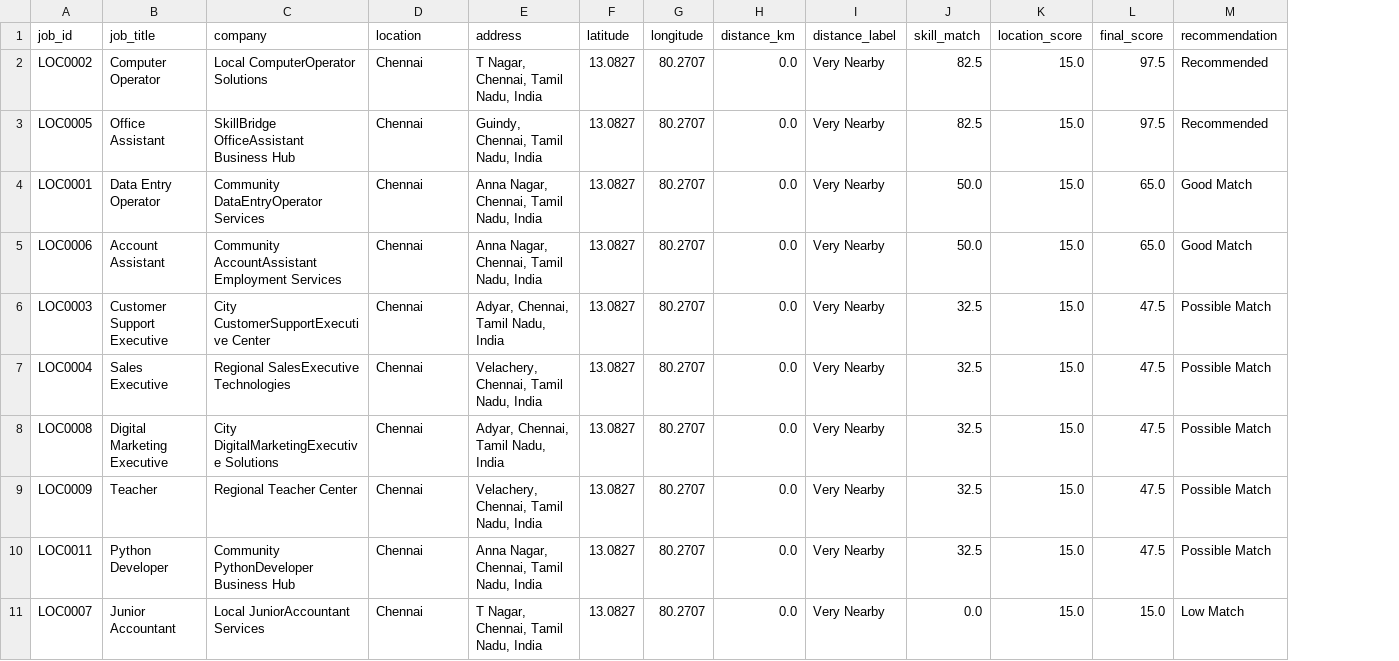
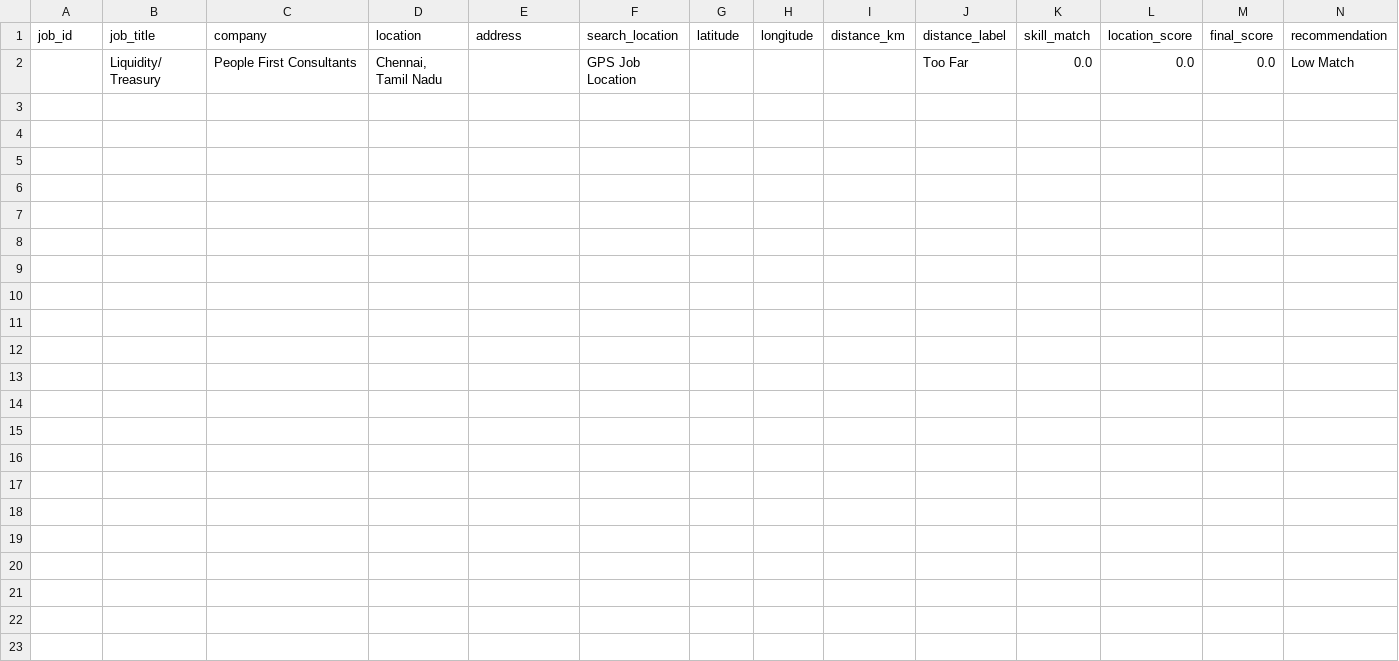
Before and after one commit to shalinisivakumar111/SkillBridge-AI, a CSV file: data/processed/streamlit_location_recommendations.csv, drawn as a sheet; only a part is shown; removed rows and columns are numbered as before the commit, all else as after; rows hold the shown columns only; the diff names each change by its address in the sheet, - before the commit and + after, or states it on an @@ line.

Commit message:
Clean repository and update local job matching

```diff
--- a/data/processed/streamlit_location_recommendations.csv
+++ b/data/processed/streamlit_location_recommendations.csv
+column F (search_location), empty
-row 2: LOC0002 | Computer Operator | Local ComputerOperator Solutions | Chennai | T Nagar, Chennai, Tamil Nadu, India | 13.0827 | 80.2707 | 0.0 | Very Nearby | 82.5 | 15.0 | 97.5 | Recommended
-row 3: LOC0005 | Office Assistant | SkillBridge OfficeAssistant Business Hub | Chennai | Guindy, Chennai, Tamil Nadu, India | 13.0827 | 80.2707 | 0.0 | Very Nearby | 82.5 | 15.0 | 97.5 | Recommended
-row 4: LOC0001 | Data Entry Operator | Community DataEntryOperator Services | Chennai | Anna Nagar, Chennai, Tamil Nadu, India | 13.0827 | 80.2707 | 0.0 | Very Nearby | 50.0 | 15.0 | 65.0 | Good Match
-row 5: LOC0006 | Account Assistant | Community AccountAssistant Employment Services | Chennai | Anna Nagar, Chennai, Tamil Nadu, India | 13.0827 | 80.2707 | 0.0 | Very Nearby | 50.0 | 15.0 | 65.0 | Good Match
-row 6: LOC0003 | Customer Support Executive | City CustomerSupportExecutive Center | Chennai | Adyar, Chennai, Tamil Nadu, India | 13.0827 | 80.2707 | 0.0 | Very Nearby | 32.5 | 15.0 | 47.5 | Possible Match
-row 7: LOC0004 | Sales Executive | Regional SalesExecutive Technologies | Chennai | Velachery, Chennai, Tamil Nadu, India | 13.0827 | 80.2707 | 0.0 | Very Nearby | 32.5 | 15.0 | 47.5 | Possible Match
-row 8: LOC0008 | Digital Marketing Executive | City DigitalMarketingExecutive Solutions | Chennai | Adyar, Chennai, Tamil Nadu, India | 13.0827 | 80.2707 | 0.0 | Very Nearby | 32.5 | 15.0 | 47.5 | Possible Match
-row 9: LOC0009 | Teacher | Regional Teacher Center | Chennai | Velachery, Chennai, Tamil Nadu, India | 13.0827 | 80.2707 | 0.0 | Very Nearby | 32.5 | 15.0 | 47.5 | Possible Match
-row 10: LOC0011 | Python Developer | Community PythonDeveloper Business Hub | Chennai | Anna Nagar, Chennai, Tamil Nadu, India | 13.0827 | 80.2707 | 0.0 | Very Nearby | 32.5 | 15.0 | 47.5 | Possible Match
-row 11: LOC0007 | Junior Accountant | Local JuniorAccountant Services | Chennai | T Nagar, Chennai, Tamil Nadu, India | 13.0827 | 80.2707 | 0.0 | Very Nearby | 0.0 | 15.0 | 15.0 | Low Match
+row 2:  | Liquidity/ Treasury | People First Consultants | Chennai, Tamil Nadu |  | GPS Job Location |  |  |  | Too Far | 0.0 | 0.0 | 0.0 | Low Match
```
Also changed, not shown: 18 other files.
